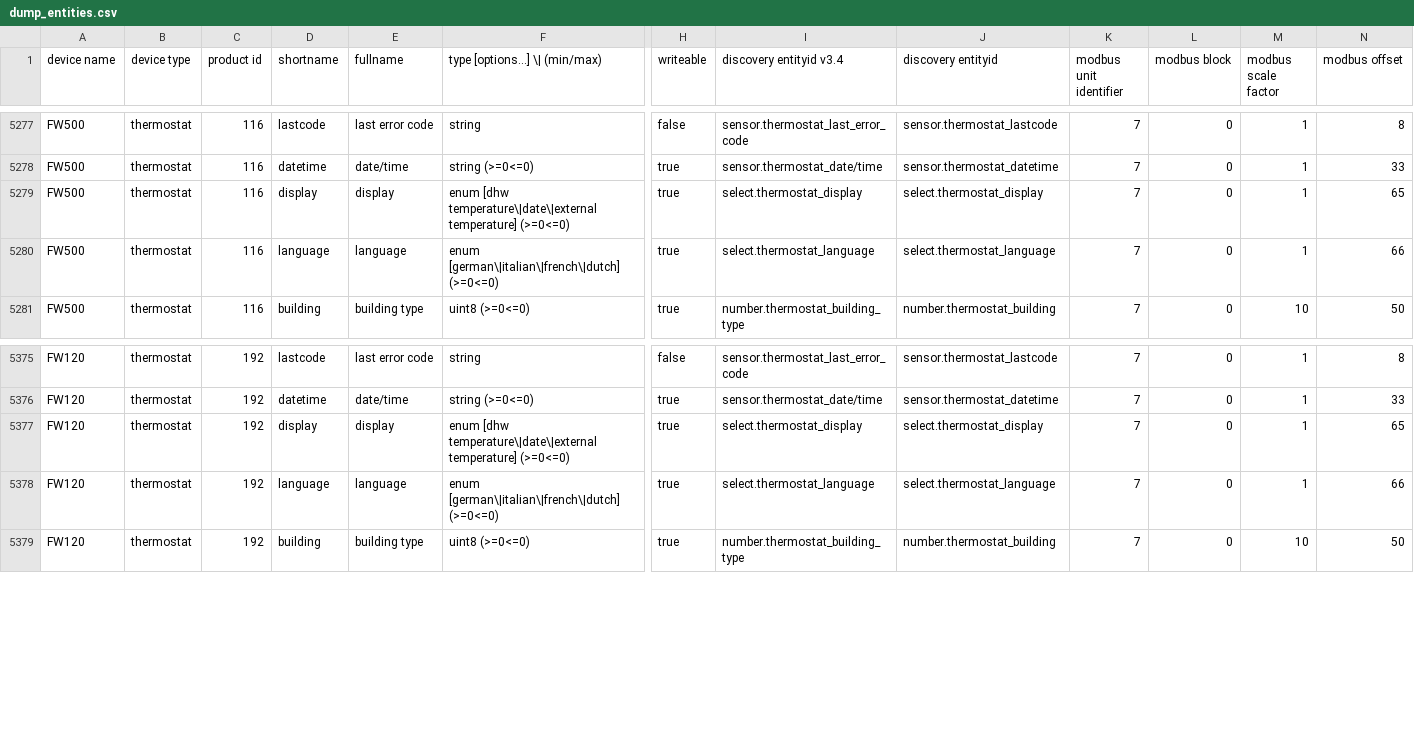
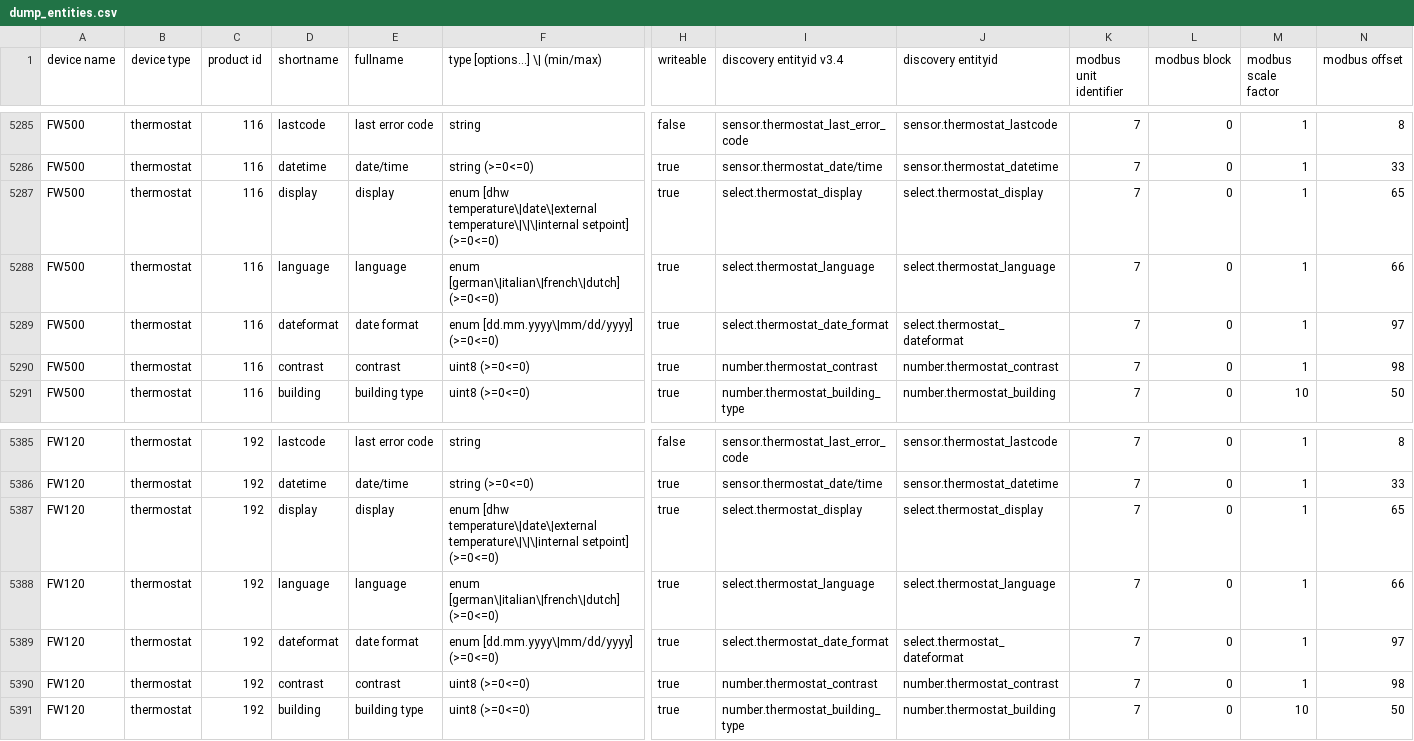
Before and after one commit to emsesp/EMS-ESP32, a CSV file: docs/dump_entities.csv, drawn as a sheet; only a part is shown, gaps mark what is left out; addresses are those after the commit; rows hold the shown columns only; the diff covers the shown part only; the diff names each change by its address in the sheet, - before the commit and + after, or states it on an @@ line.

```diff
--- a/docs/dump_entities.csv
+++ b/docs/dump_entities.csv
-F5287 (type [options...] \| (min/max)): …[dhw temperature\|date\|external temperature] (>=0<=0)
+F5287 (type [options...] \| (min/max)): …[dhw temperature\|date\|external temperature\|\|\|internal setpoint] (>=0<=0)
+row 5289: FW500 | thermostat | 116 | dateformat | date format | enum [dd.mm.yyyy\|mm/dd/yyyy] (>=0<=0) | true | select.thermostat_date_format | select.thermostat_dateformat | 7 | 0 | 1 | 97
+row 5290: FW500 | thermostat | 116 | contrast | contrast | uint8 (>=0<=0) | true | number.thermostat_contrast | number.thermostat_contrast | 7 | 0 | 1 | 98
-F5387 (type [options...] \| (min/max)): …[dhw temperature\|date\|external temperature] (>=0<=0)
+F5387 (type [options...] \| (min/max)): …[dhw temperature\|date\|external temperature\|\|\|internal setpoint] (>=0<=0)
+row 5389: FW120 | thermostat | 192 | dateformat | date format | enum [dd.mm.yyyy\|mm/dd/yyyy] (>=0<=0) | true | select.thermostat_date_format | select.thermostat_dateformat | 7 | 0 | 1 | 97
+row 5390: FW120 | thermostat | 192 | contrast | contrast | uint8 (>=0<=0) | true | number.thermostat_contrast | number.thermostat_contrast | 7 | 0 | 1 | 98
```
Also changed, not shown: 8 added rows and 4 edited cells elsewhere in this file, 4 other files.
